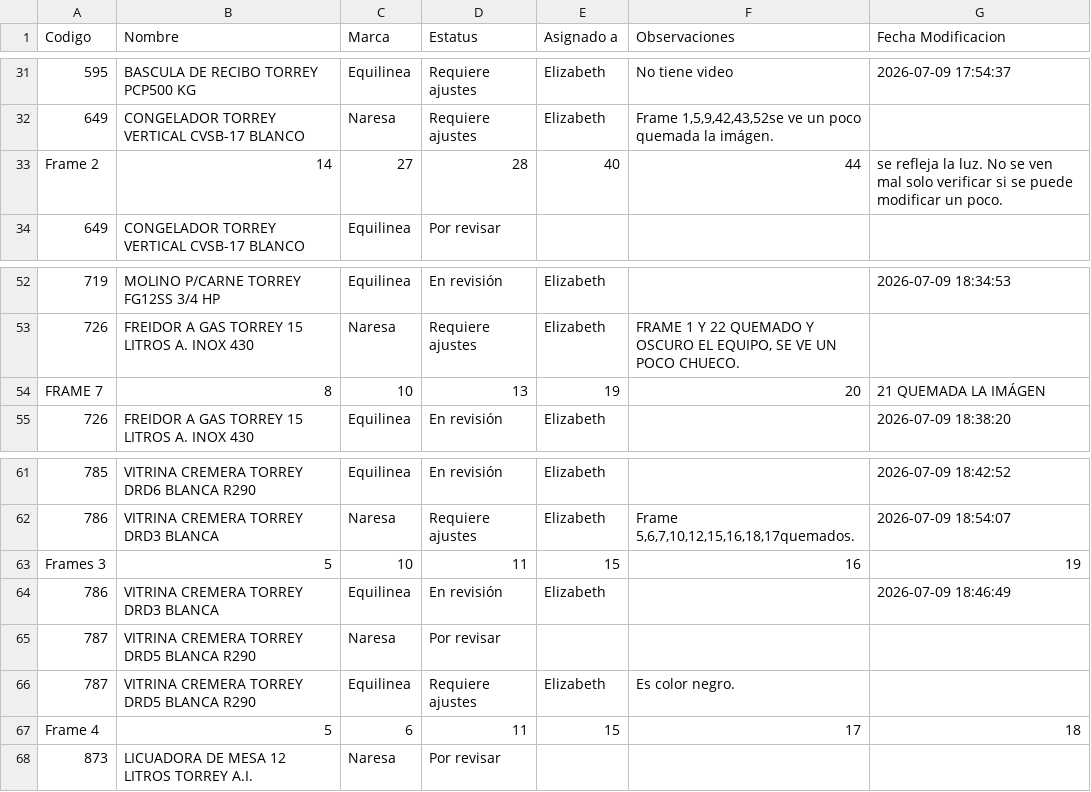
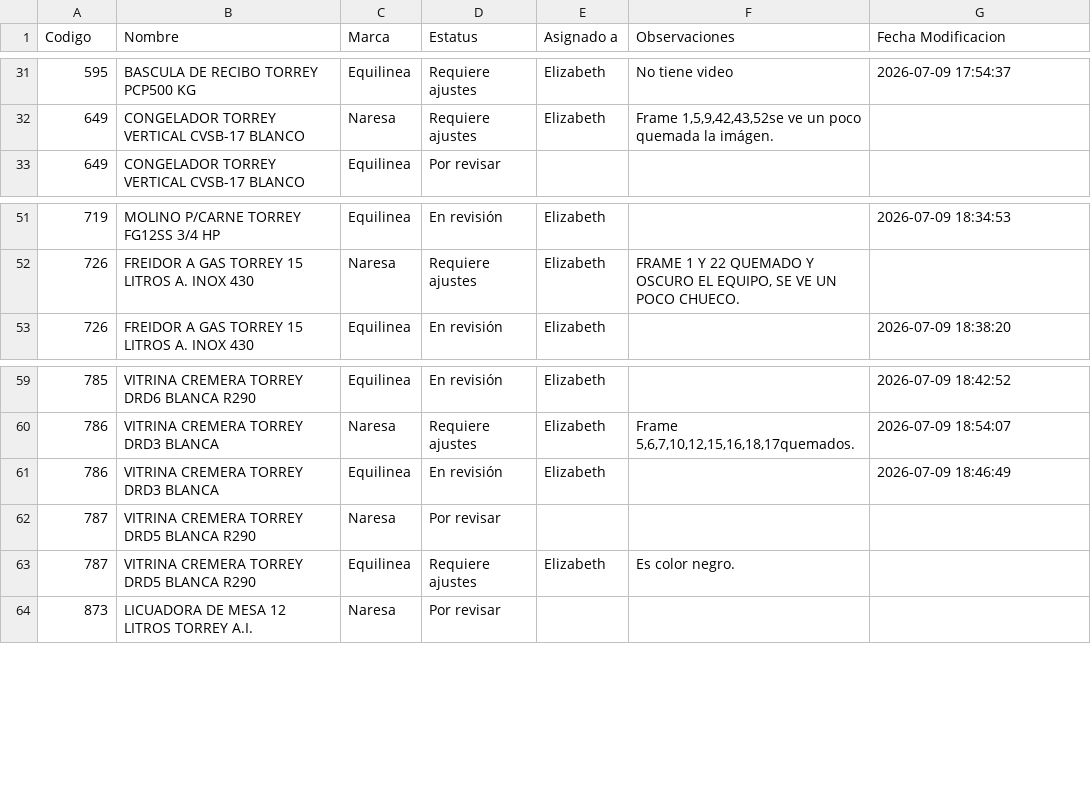
Before and after one commit to naresaservice/test-products, a CSV file: data/products.csv, drawn as a sheet; only a part is shown, gaps mark what is left out.

```diff
--- a/data/products.csv
+++ b/data/products.csv
@@ -32,3 +32,2 @@ Codigo,Nombre,Marca,Estatus,Asignado a,Observaciones,Fecha Modificacion
 649,CONGELADOR TORREY VERTICAL CVSB-17 BLANCO,Naresa,Requiere ajustes,Elizabeth,"Frame 1,5,9,42,43,52se ve un poco quemada la imágen.",
-Frame 2,14,27,28,40,44,se refleja la luz. No se ven mal solo verificar si se puede modificar un poco.
 649,CONGELADOR TORREY VERTICAL CVSB-17 BLANCO,Equilinea,Por revisar,,,
@@ -53,3 +52,2 @@ Frame 2,14,27,28,40,44,se refleja la luz. No se ven mal solo verificar si se pue
 726,FREIDOR A GAS TORREY 15 LITROS A. INOX 430,Naresa,Requiere ajustes,Elizabeth,"FRAME 1 Y 22 QUEMADO Y OSCURO EL EQUIPO, SE VE UN POCO CHUECO.",
-FRAME 7,8,10,13,19,20,21 QUEMADA LA IMÁGEN
 726,FREIDOR A GAS TORREY 15 LITROS A. INOX 430,Equilinea,En revisión,Elizabeth,,2026-07-09 18:38:20
@@ -62,3 +60,2 @@ FRAME 7,8,10,13,19,20,21 QUEMADA LA IMÁGEN
 786,VITRINA CREMERA TORREY DRD3 BLANCA,Naresa,Requiere ajustes,Elizabeth,"Frame 5,6,7,10,12,15,16,18,17quemados.",2026-07-09 18:54:07
-Frames 3,5,10,11,15,16,19
 786,VITRINA CREMERA TORREY DRD3 BLANCA,Equilinea,En revisión,Elizabeth,,2026-07-09 18:46:49
@@ -66,3 +63,2 @@ Frames 3,5,10,11,15,16,19
 787,VITRINA CREMERA TORREY DRD5 BLANCA R290,Equilinea,Requiere ajustes,Elizabeth,Es color negro.,
-Frame 4,5,6,11,15,17,18
 873,LICUADORA DE MESA 12 LITROS TORREY A.I.,Naresa,Por revisar,,,
```
Also changed, not shown: 1 other file.
